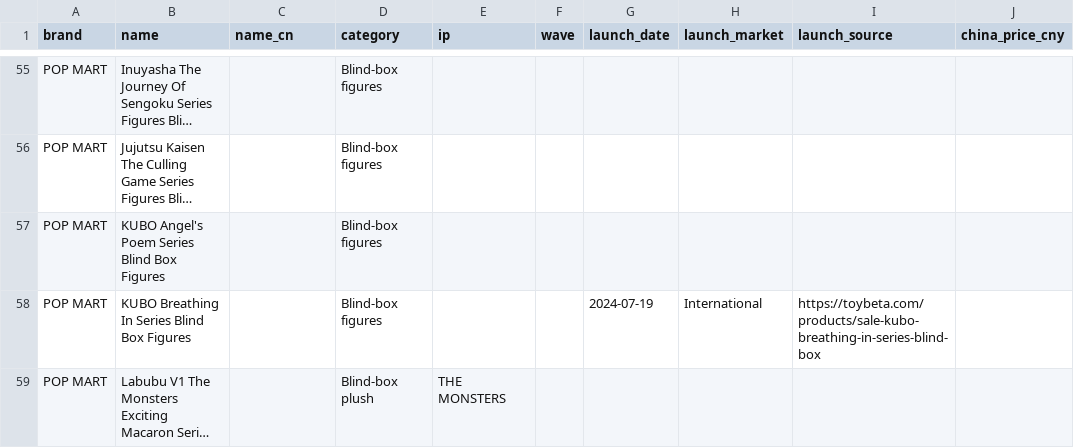
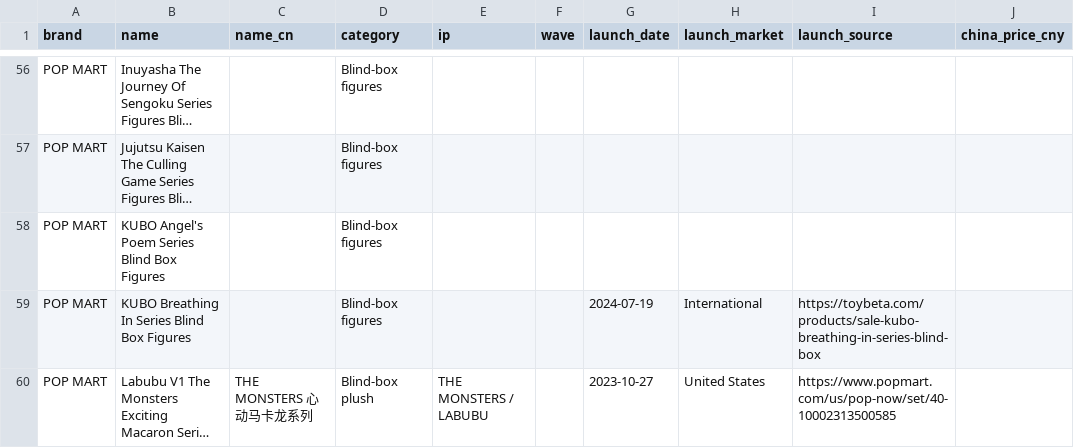
Before and after one commit to royhei-cpu/royhei-cpu.github.io, a CSV file: china-toys/catalog.csv, drawn as a sheet; only a part is shown, gaps mark what is left out; long unchanged cells end in …; addresses are those after the commit; the diff covers the shown part only; the diff names each change by its address in the sheet, - before the commit and + after, or states it on an @@ line.

```diff
--- a/china-toys/catalog.csv
+++ b/china-toys/catalog.csv
-C60 (name_cn): (empty)
+C60 (name_cn): THE MONSTERS 心动马卡龙系列
-E60 (ip): THE MONSTERS
+E60 (ip): THE MONSTERS / LABUBU
-G60 (launch_date): (empty)
+G60 (launch_date): 2023-10-27
-H60 (launch_market): (empty)
+H60 (launch_market): United States
-I60 (launch_source): (empty)
+I60 (launch_source): https://www.popmart.com/us/pop-now/set/40-10002313500585
```
Also changed, not shown: 2 added rows and 13 edited cells elsewhere in this file, 5 other files.
